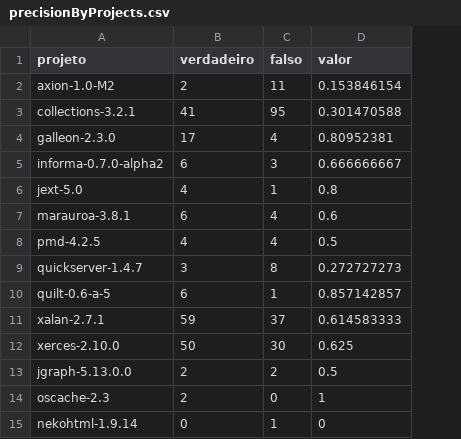
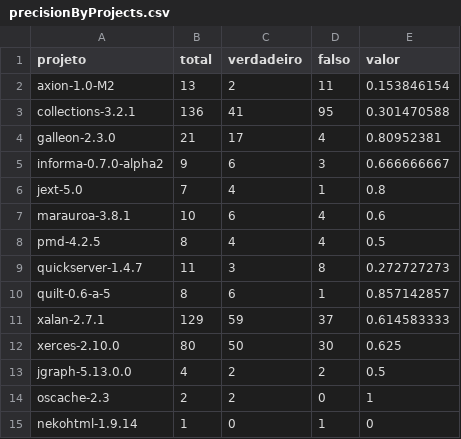
Before and after one commit to gpes/false-pattern, a CSV file: results/precisionByProjects.csv, drawn as a sheet; the diff names each change by its address in the sheet, - before the commit and + after, or states it on an @@ line.

Commit message:
Gerando resultados de P2 para os indicios identificados

```diff
--- a/results/precisionByProjects.csv
+++ b/results/precisionByProjects.csv
+column B (total), rows 2-15: 13 | 136 | 21 | 9 | 7 | 10 | 8 | 11 | 8 | 129 | 80 | 4 | 2 | 1
```
Also changed, not shown: 9 other files.
